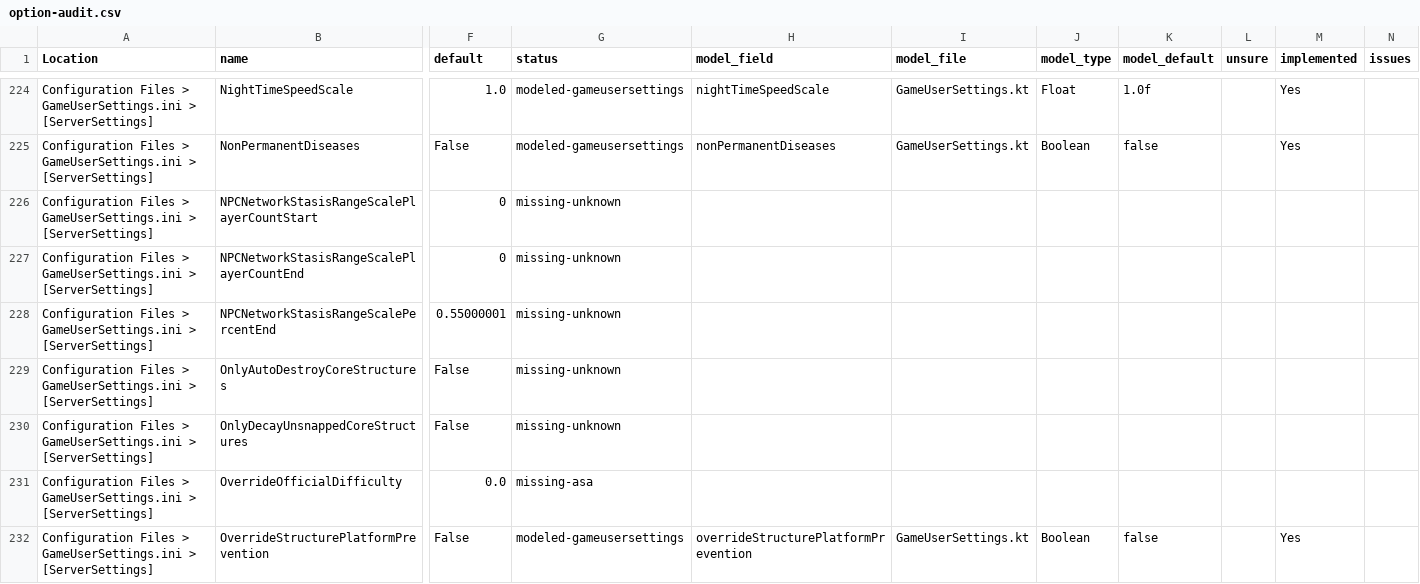
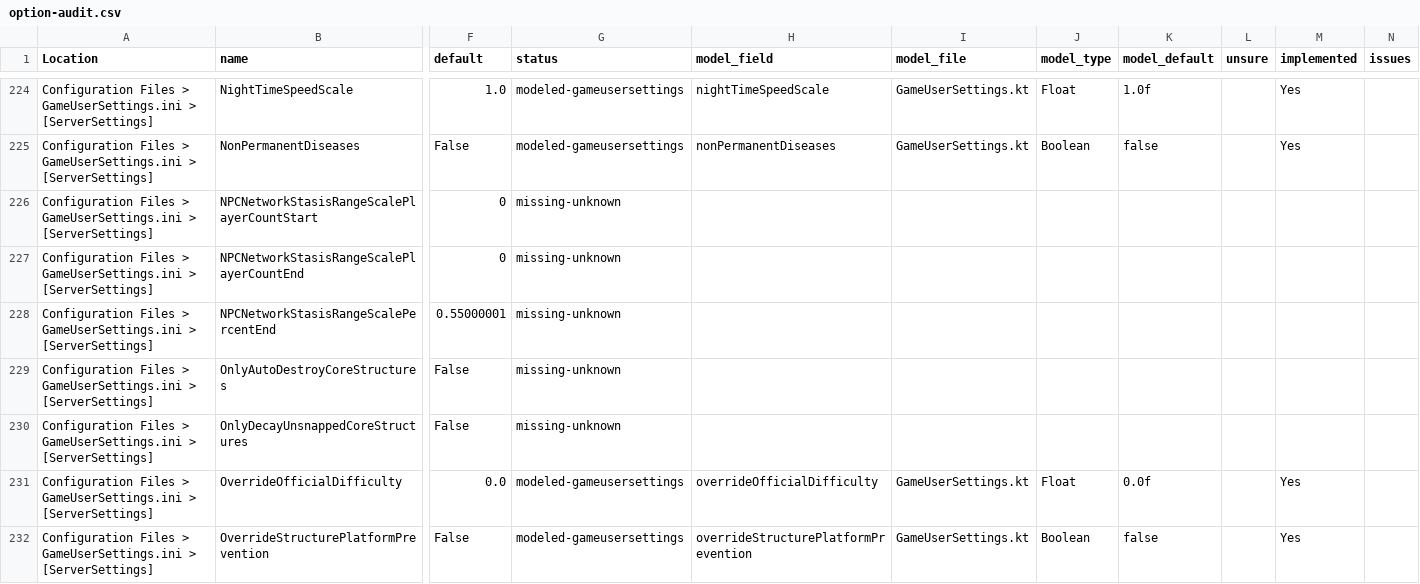
Before and after one commit to JensvandeWiel/ArkAscendedServerManager, a CSV file: docs/option-audit.csv, drawn as a sheet; only a part is shown, gaps mark what is left out; the diff covers the shown part only; the diff names each change by its address in the sheet, - before the commit and + after, or states it on an @@ line.

Commit message:
chore(data): mark Environment and Players options implemented

```diff
--- a/docs/option-audit.csv
+++ b/docs/option-audit.csv
-G231 (status): missing-asa
+G231 (status): modeled-gameusersettings
-H231 (model_field): (empty)
+H231 (model_field): overrideOfficialDifficulty
-I231 (model_file): (empty)
+I231 (model_file): GameUserSettings.kt
-J231 (model_type): (empty)
+J231 (model_type): Float
-K231 (model_default): (empty)
+K231 (model_default): 0.0f
-M231 (implemented): (empty)
+M231 (implemented): Yes
```
Also changed, not shown: 40 edited cells elsewhere in this file, ArkServerOptions.csv, 1 other file.
